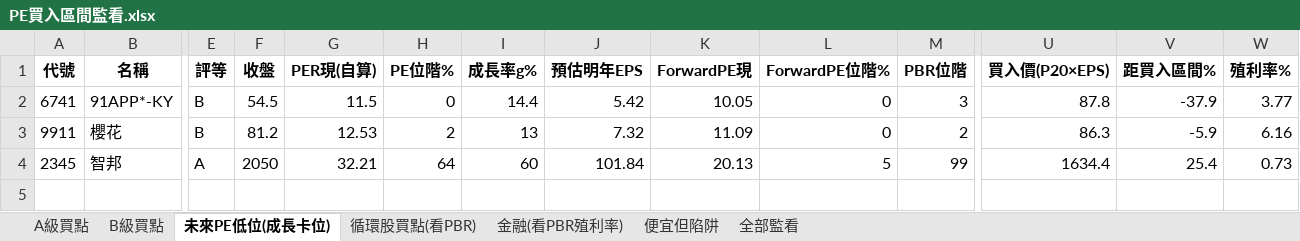
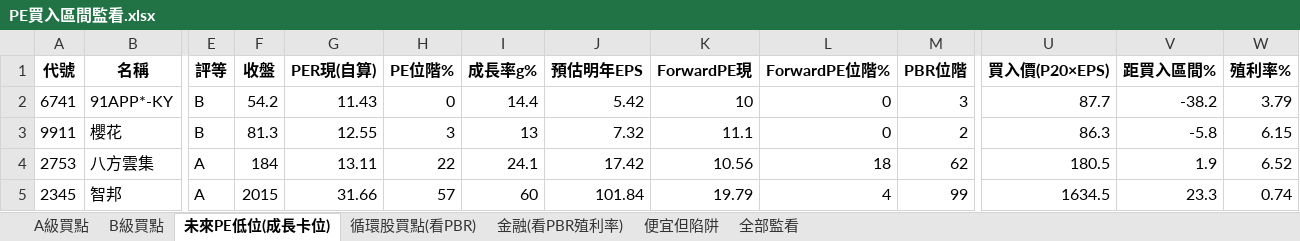
Before and after one commit to delphichi/big, an Excel workbook: data/PE買入區間監看.xlsx, sheet 未來PE低位(成長卡位), drawn as a sheet; only a part is shown, gaps mark what is left out; values as stored, in another font and other column widths than the file's, no borders; addresses are those after the commit; rows hold the shown columns only; the diff names each change by its address in the sheet, - before the commit and + after, or states it on an @@ line.

```diff
--- a/data/PE買入區間監看.xlsx (sheet 未來PE低位(成長卡位))
+++ b/data/PE買入區間監看.xlsx (sheet 未來PE低位(成長卡位))
-F2 (收盤): 54.5
+F2 (收盤): 54.2
-G2 (PER現(自算)): 11.5
+G2 (PER現(自算)): 11.43
-K2 (ForwardPE現): 10.05
+K2 (ForwardPE現): 10
-U2 (買入價(P20×EPS)): 87.8
+U2 (買入價(P20×EPS)): 87.7
-V2 (距買入區間%): -37.9
+V2 (距買入區間%): -38.2
-W2 (殖利率%): 3.77
+W2 (殖利率%): 3.79
-F3 (收盤): 81.2
+F3 (收盤): 81.3
-G3 (PER現(自算)): 12.53
+G3 (PER現(自算)): 12.55
-H3 (PE位階%): 2
+H3 (PE位階%): 3
-K3 (ForwardPE現): 11.09
+K3 (ForwardPE現): 11.1
-V3 (距買入區間%): -5.9
+V3 (距買入區間%): -5.8
-W3 (殖利率%): 6.16
+W3 (殖利率%): 6.15
+row 4: 2753 | 八方雲集 | A | 184 | 13.11 | 22 | 24.1 | 17.42 | 10.56 | 18 | 62 | 180.5 | 1.9 | 6.52
-F5 (收盤): 2050
+F5 (收盤): 2015
-G5 (PER現(自算)): 32.21
+G5 (PER現(自算)): 31.66
-H5 (PE位階%): 64
+H5 (PE位階%): 57
-K5 (ForwardPE現): 20.13
+K5 (ForwardPE現): 19.79
-L5 (ForwardPE位階%): 5
+L5 (ForwardPE位階%): 4
-U5 (買入價(P20×EPS)): 1634.4
+U5 (買入價(P20×EPS)): 1634.5
-V5 (距買入區間%): 25.4
+V5 (距買入區間%): 23.3
-W5 (殖利率%): 0.73
+W5 (殖利率%): 0.74
```
Also changed, not shown: sheet 全部監看, sheet 便宜但陷阱, sheet B級買點, sheet A級買點, sheet 循環股買點(看PBR), sheet 金融(看PBR殖利率), 1 other file.
